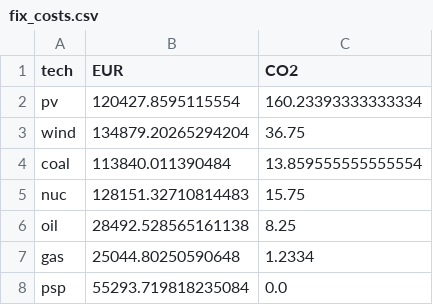
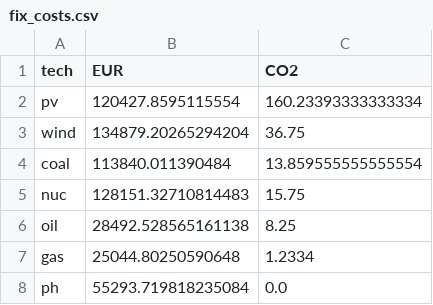
Before and after one commit to holgerteichgraeber/TimeSeriesClustering.jl, a CSV file: data/CEP/GER/fix_costs.csv, drawn as a sheet.

```diff
--- a/data/CEP/GER/fix_costs.csv
+++ b/data/CEP/GER/fix_costs.csv
@@ -7,2 +7,2 @@ oil,28492.528565161138,8.25
 gas,25044.80250590648,1.2334
-psp,55293.719818235084,0.0
+ph,55293.719818235084,0.0
```
Also changed, not shown: data/CEP/GER/nodes.csv, data/CEP/GER/techs.csv, 5 other files.
